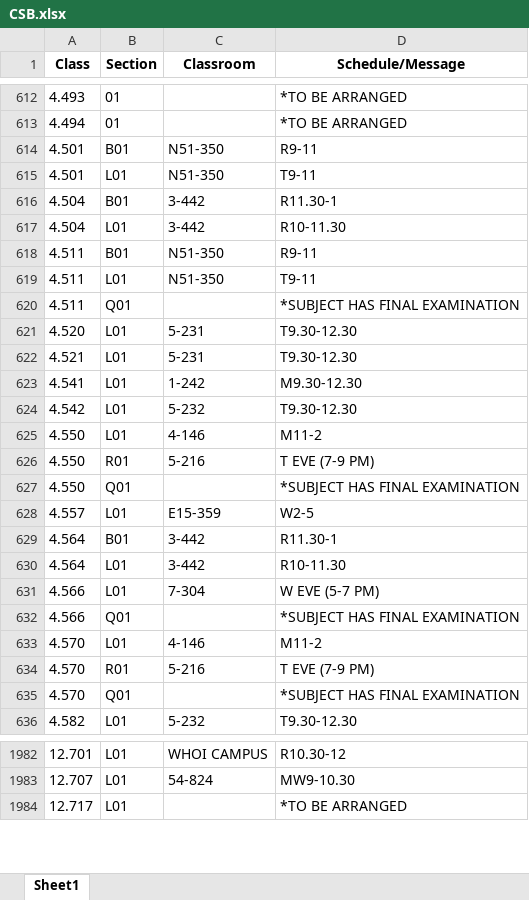
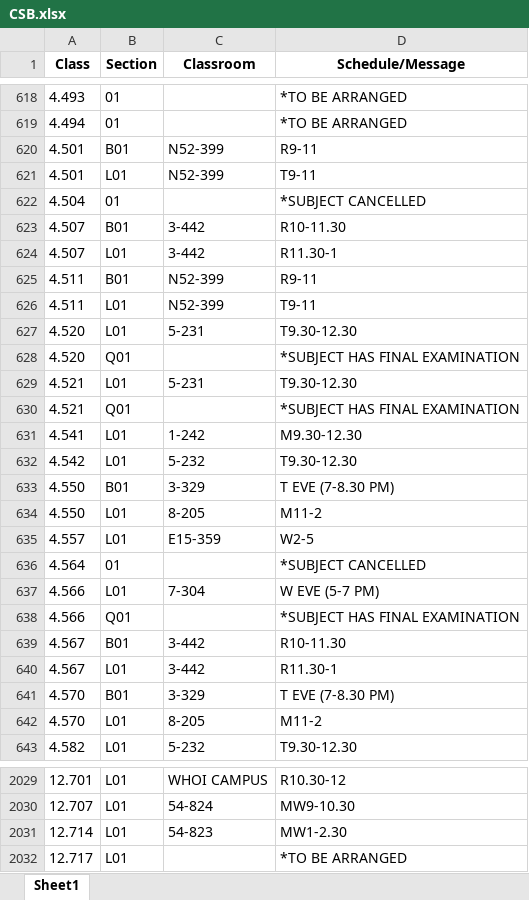
Before and after one commit to edfan/firehose, an Excel workbook: new_scripts/CSB.xlsx, sheet Sheet1, drawn as a sheet; only a part is shown, gaps mark what is left out; values as stored, in another font and other column widths than the file's, no borders; removed rows and columns are numbered as before the commit, all else as after; the diff covers the shown part only; the diff names each change by its address in the sheet, - before the commit and + after, or states it on an @@ line.

```diff
--- a/new_scripts/CSB.xlsx (sheet Sheet1)
+++ b/new_scripts/CSB.xlsx (sheet Sheet1)
-C620:C621 (Classroom): N51-350
+C620:C621 (Classroom): N52-399
+row 622: 4.504 | 01 |  | *SUBJECT CANCELLED
-A623:A624 (Class): 4.504
+A623:A624 (Class): 4.507
-D623 (Schedule/Message): R11.30-1
+D623 (Schedule/Message): R10-11.30
-D624 (Schedule/Message): R10-11.30
+D624 (Schedule/Message): R11.30-1
-C625:C626 (Classroom): N51-350
+C625:C626 (Classroom): N52-399
-row 620: 4.511 | Q01 |  | *SUBJECT HAS FINAL EXAMINATION
+row 628: 4.520 | Q01 |  | *SUBJECT HAS FINAL EXAMINATION
+row 630: 4.521 | Q01 |  | *SUBJECT HAS FINAL EXAMINATION
+row 633: 4.550 | B01 | 3-329 | T EVE (7-8.30 PM)
-C634 (Classroom): 4-146
+C634 (Classroom): 8-205
-row 626: 4.550 | R01 | 5-216 | T EVE (7-9 PM)
-row 627: 4.550 | Q01 |  | *SUBJECT HAS FINAL EXAMINATION
-B636 (Section): B01
+B636 (Section): 01
-C636 (Classroom): 3-442
+C636 (Classroom): (empty)
-D636 (Schedule/Message): R11.30-1
+D636 (Schedule/Message): *SUBJECT CANCELLED
-row 630: 4.564 | L01 | 3-442 | R10-11.30
+row 639: 4.567 | B01 | 3-442 | R10-11.30
+row 640: 4.567 | L01 | 3-442 | R11.30-1
+row 641: 4.570 | B01 | 3-329 | T EVE (7-8.30 PM)
-C642 (Classroom): 4-146
+C642 (Classroom): 8-205
-row 634: 4.570 | R01 | 5-216 | T EVE (7-9 PM)
-row 635: 4.570 | Q01 |  | *SUBJECT HAS FINAL EXAMINATION
+row 2031: 12.714 | L01 | 54-823 | MW1-2.30
```
Also changed, not shown: 123 added rows, 32 removed rows and 393 edited cells elsewhere in this sheet, 6 other files.
